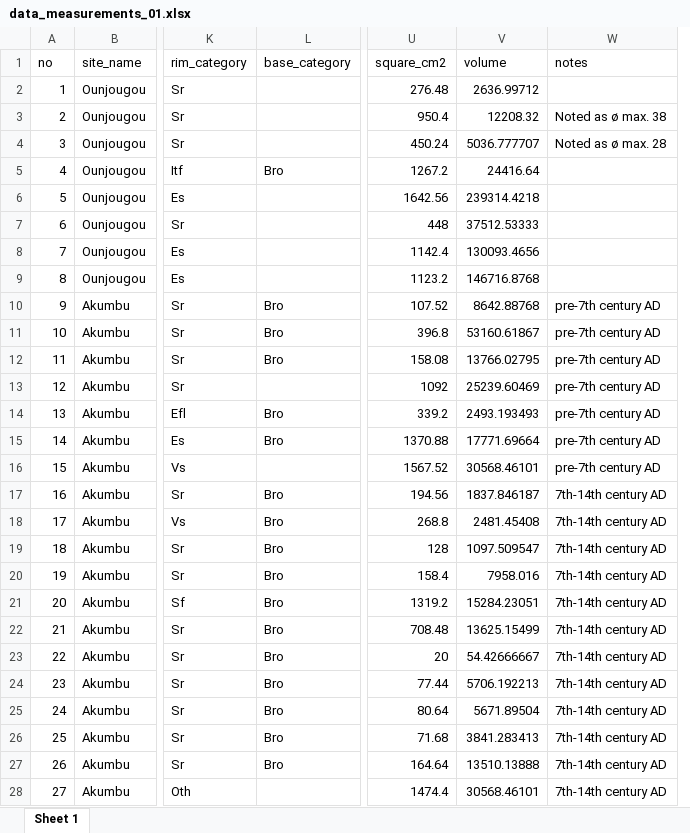
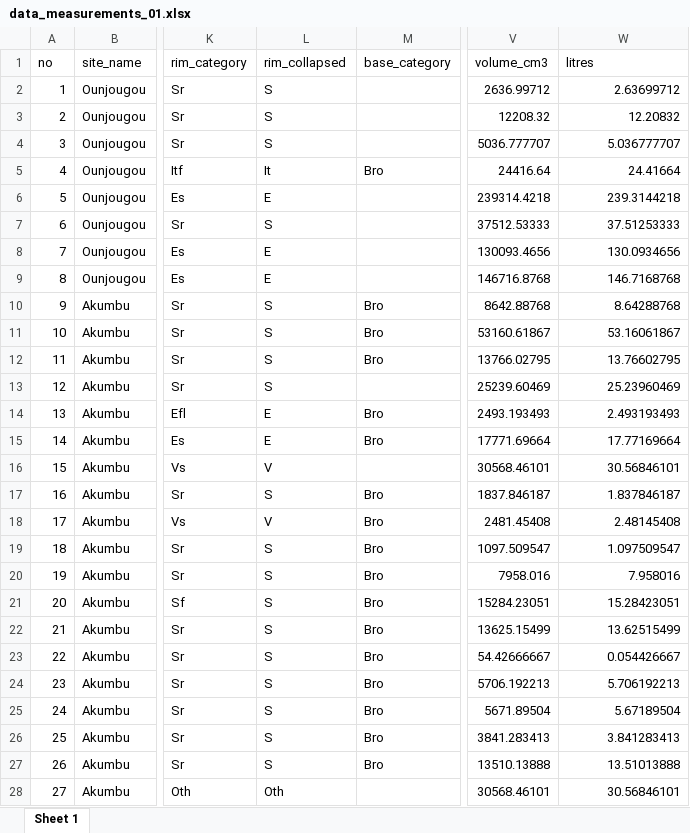
Before and after one commit to soerenfp/PotteryChronology_IND, an Excel workbook: analysis/data/raw_data/data_measurements_01.xlsx, sheet Sheet 1, drawn as a sheet; only a part is shown, gaps mark what is left out; values as stored, in another font and other column widths than the file's, no borders; removed rows and columns are numbered as before the commit, all else as after; the diff covers the shown part only; the diff names each change by its address in the sheet, - before the commit and + after, or states it on an @@ line.

Commit message:
Large commit where I changed the cluster analysis to include the volume

```diff
--- a/analysis/data/raw_data/data_measurements_01.xlsx (sheet Sheet 1)
+++ b/analysis/data/raw_data/data_measurements_01.xlsx (sheet Sheet 1)
+column L (rim_collapsed), rows 2-28: S | S | S | It | E | S | E | E | S | S | S | S | E | E | V | S | V | S | S | S | S | S | S | S | S | S | Oth
-column U (square_cm2), rows 2-28: 276.48 | 950.4 | 450.24 | 1267.2 | 1642.56 | 448 | 1142.4 | 1123.2 | 107.52 | 396.8 | 158.08 | 1092 | 339.2 | 1370.88 | 1567.52 | 194.56 | 268.8 | 128 | 158.4 | 1319.2 | 708.48 | 20 | 77.44 | 80.64 | 71.68 | 164.64 | 1474.4
-V1: volume
+V1: volume_cm3
-W1: notes
+W1: litres
-W2 (litres): (empty)
+W2 (litres): 2.63699712
-W3 (litres): Noted as ø max. 38
+W3 (litres): 12.20832
-W4 (litres): Noted as ø max. 28
+W4 (litres): 5.036777707
-W5 (litres): (empty)
+W5 (litres): 24.41664
-W6 (litres): (empty)
+W6 (litres): 239.3144218
-W7 (litres): (empty)
+W7 (litres): 37.51253333
-W8 (litres): (empty)
+W8 (litres): 130.0934656
-W9 (litres): (empty)
+W9 (litres): 146.7168768
-W10 (litres): pre-7th century AD
+W10 (litres): 8.64288768
-W11 (litres): pre-7th century AD
+W11 (litres): 53.16061867
-W12 (litres): pre-7th century AD
+W12 (litres): 13.76602795
-W13 (litres): pre-7th century AD
+W13 (litres): 25.23960469
-W14 (litres): pre-7th century AD
+W14 (litres): 2.493193493
-W15 (litres): pre-7th century AD
+W15 (litres): 17.77169664
-W16 (litres): pre-7th century AD
+W16 (litres): 30.56846101
-W17 (litres): 7th-14th century AD
+W17 (litres): 1.837846187
-W18 (litres): 7th-14th century AD
+W18 (litres): 2.48145408
-W19 (litres): 7th-14th century AD
+W19 (litres): 1.097509547
-W20 (litres): 7th-14th century AD
+W20 (litres): 7.958016
-W21 (litres): 7th-14th century AD
+W21 (litres): 15.28423051
-W22 (litres): 7th-14th century AD
+W22 (litres): 13.62515499
-W23 (litres): 7th-14th century AD
+W23 (litres): 0.054426667
-W24 (litres): 7th-14th century AD
+W24 (litres): 5.706192213
-W25 (litres): 7th-14th century AD
+W25 (litres): 5.67189504
-W26 (litres): 7th-14th century AD
+W26 (litres): 3.841283413
-W27 (litres): 7th-14th century AD
+W27 (litres): 13.51013888
-W28 (litres): 7th-14th century AD
+W28 (litres): 30.56846101
```
Also changed, not shown: 598 edited cells elsewhere in this sheet, 6 other files.
